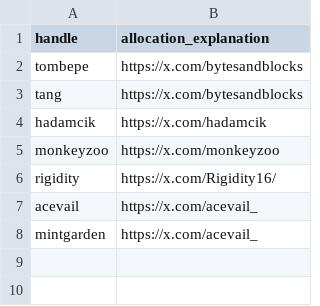
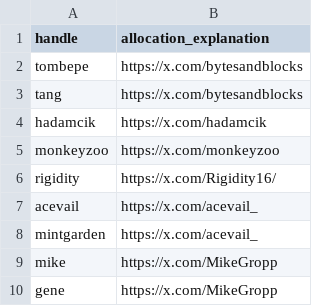
Before and after one commit to Yakuhito/nfts, a CSV file: contributor-extensions.csv, drawn as a sheet.

```diff
--- a/contributor-extensions.csv
+++ b/contributor-extensions.csv
@@ -8 +8,3 @@ acevail,https://x.com/acevail_
 mintgarden,https://x.com/acevail_
+mike,https://x.com/MikeGropp
+gene,https://x.com/MikeGropp
```
Also changed, not shown: contributor-premine.csv, premine.csv.
